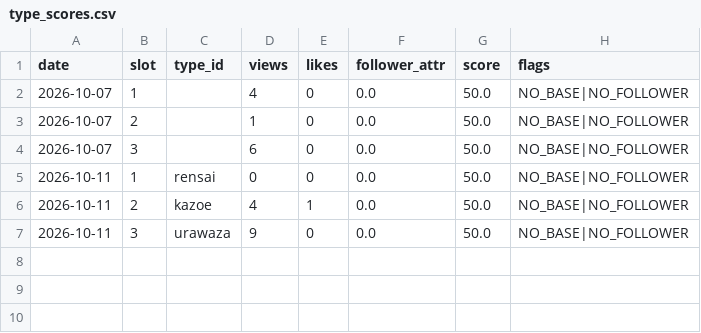
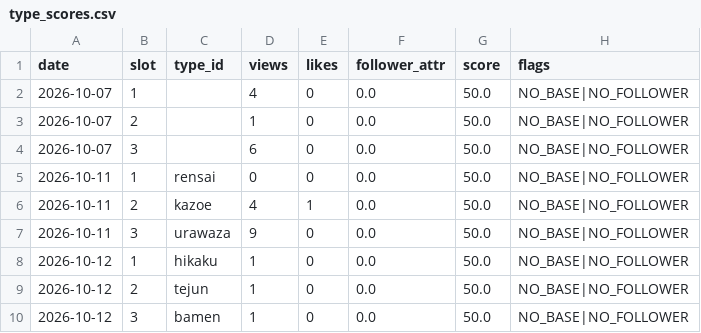
Before and after one commit to ninadiet/---, a CSV file: operation/memory/type_scores.csv, drawn as a sheet.

```diff
--- a/operation/memory/type_scores.csv
+++ b/operation/memory/type_scores.csv
@@ -7 +7,4 @@ date,slot,type_id,views,likes,follower_attr,score,flags
 2026-10-11,3,urawaza,9,0,0.0,50.0,NO_BASE|NO_FOLLOWER
+2026-10-12,1,hikaku,1,0,0.0,50.0,NO_BASE|NO_FOLLOWER
+2026-10-12,2,tejun,1,0,0.0,50.0,NO_BASE|NO_FOLLOWER
+2026-10-12,3,bamen,1,0,0.0,50.0,NO_BASE|NO_FOLLOWER
```
Also changed, not shown: 2 other files.
